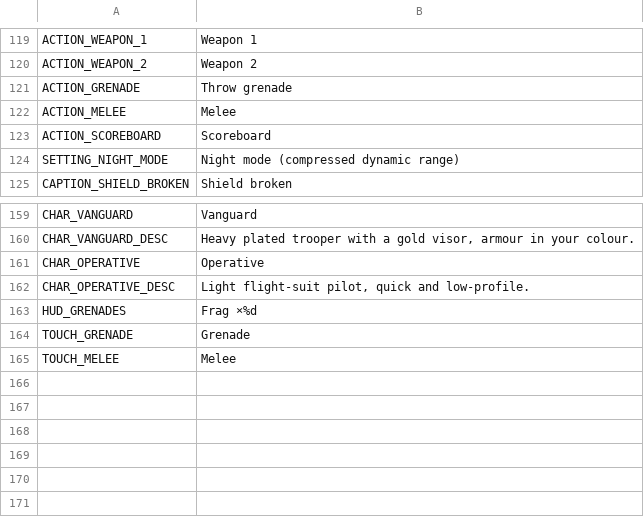
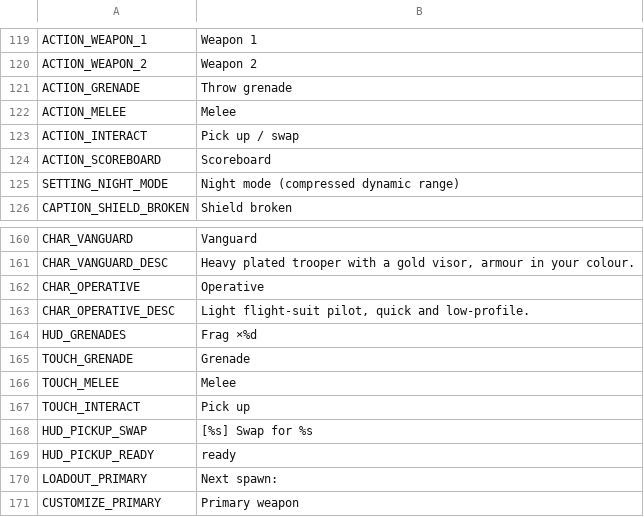
Before and after one commit to aswinkumarks/IONFALL, a CSV file: locale/strings.csv, drawn as a sheet; only a part is shown, gaps mark what is left out; the diff names each change by its address in the sheet, - before the commit and + after, or states it on an @@ line.

```diff
--- a/locale/strings.csv
+++ b/locale/strings.csv
+row 123: ACTION_INTERACT | Pick up / swap
+row 167: TOUCH_INTERACT | Pick up
+row 168: HUD_PICKUP_SWAP | [%s] Swap for %s
+row 169: HUD_PICKUP_READY | ready
+row 170: LOADOUT_PRIMARY | Next spawn:
+row 171: CUSTOMIZE_PRIMARY | Primary weapon
```
Also changed, not shown: 27 other files.
